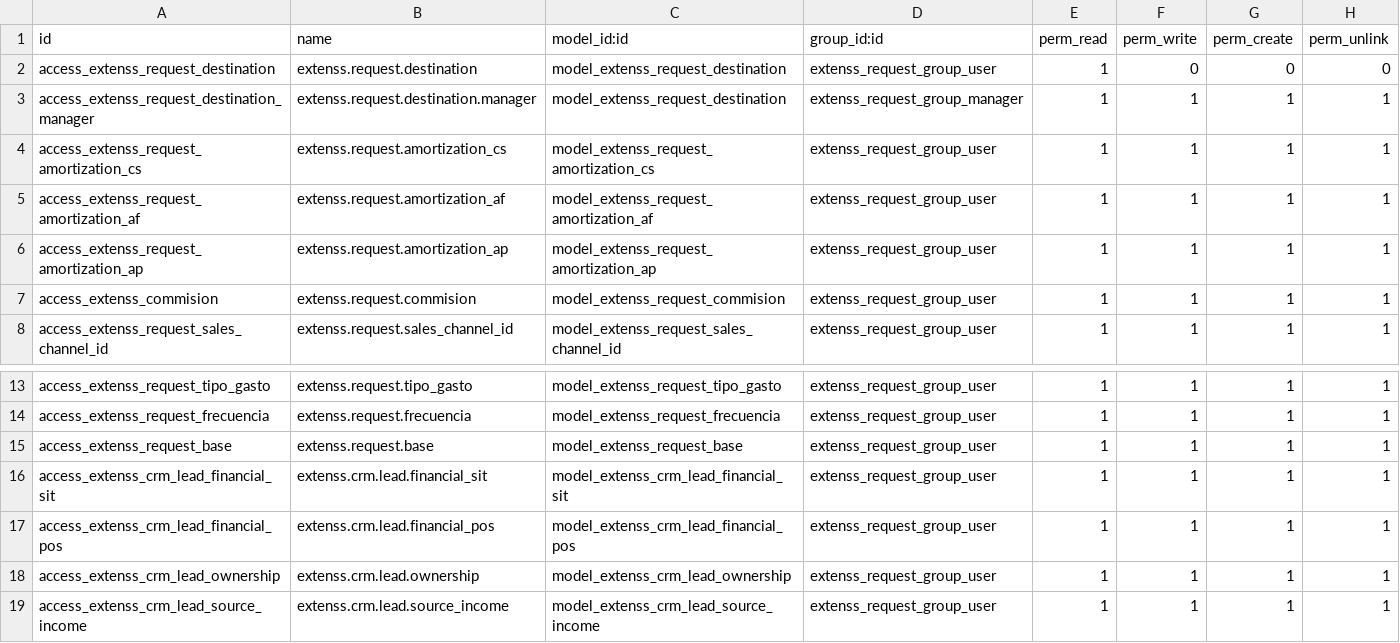
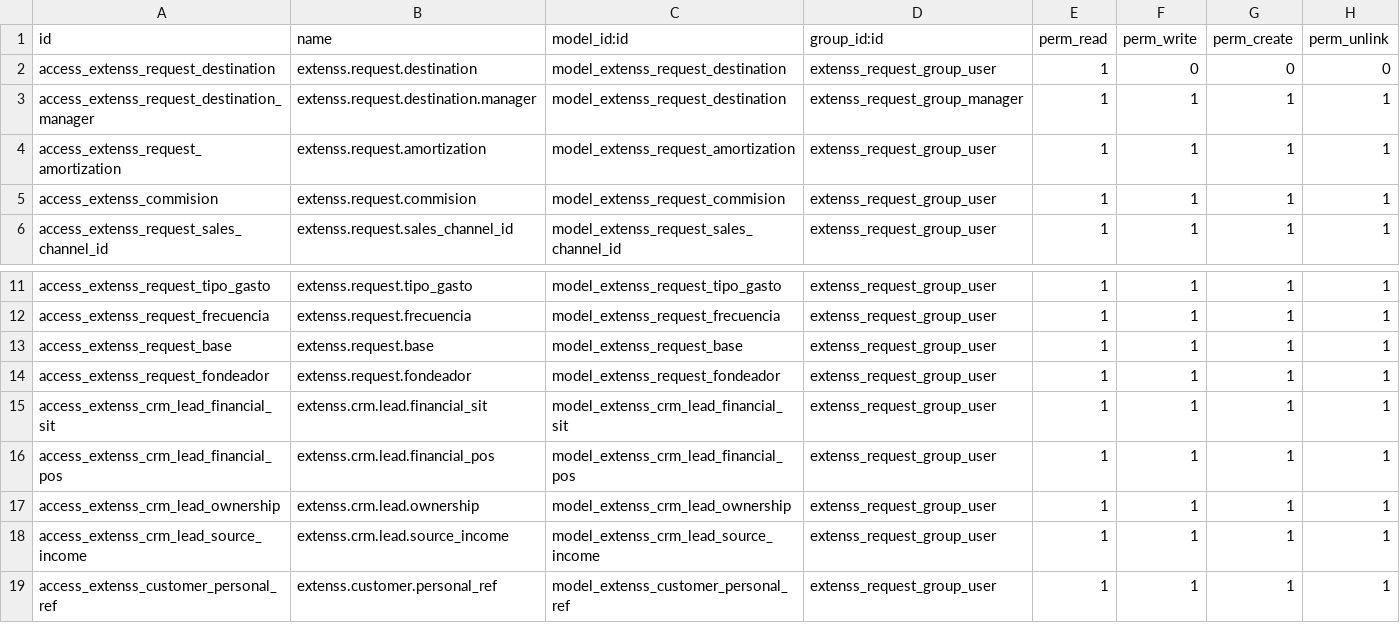
Before and after one commit to guillen-emmanuel/extenss, a CSV file: extenss_request/security/ir.model.access.csv, drawn as a sheet; only a part is shown, gaps mark what is left out; the shorter side is filled out with more unchanged rows.

```diff
--- a/extenss_request/security/ir.model.access.csv
+++ b/extenss_request/security/ir.model.access.csv
@@ -3,5 +3,3 @@ access_extenss_request_destination,extenss.request.destination,model_extenss_req
 access_extenss_request_destination_manager,extenss.request.destination.manager,model_extenss_request_destination,extenss_request_group_manager,1,1,1,1
-access_extenss_request_amortization_cs,extenss.request.amortization_cs,model_extenss_request_amortization_cs,extenss_request_group_user,1,1,1,1
-access_extenss_request_amortization_af,extenss.request.amortization_af,model_extenss_request_amortization_af,extenss_request_group_user,1,1,1,1
-access_extenss_request_amortization_ap,extenss.request.amortization_ap,model_extenss_request_amortization_ap,extenss_request_group_user,1,1,1,1
+access_extenss_request_amortization,extenss.request.amortization,model_extenss_request_amortization,extenss_request_group_user,1,1,1,1
 access_extenss_commision,extenss.request.commision,model_extenss_request_commision,extenss_request_group_user,1,1,1,1
@@ -15,2 +13,3 @@ access_extenss_request_frecuencia,extenss.request.frecuencia,model_extenss_reque
 access_extenss_request_base,extenss.request.base,model_extenss_request_base,extenss_request_group_user,1,1,1,1
+access_extenss_request_fondeador,extenss.request.fondeador,model_extenss_request_fondeador,extenss_request_group_user,1,1,1,1
 access_extenss_crm_lead_financial_sit,extenss.crm.lead.financial_sit,model_extenss_crm_lead_financial_sit,extenss_request_group_user,1,1,1,1
```
Also changed, not shown: 23 other files.
